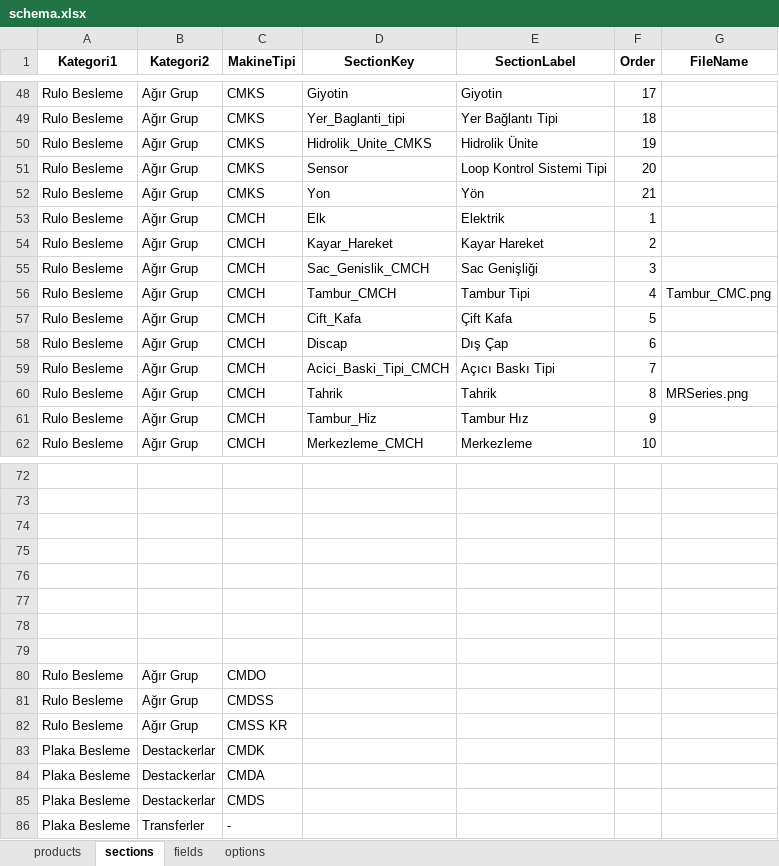
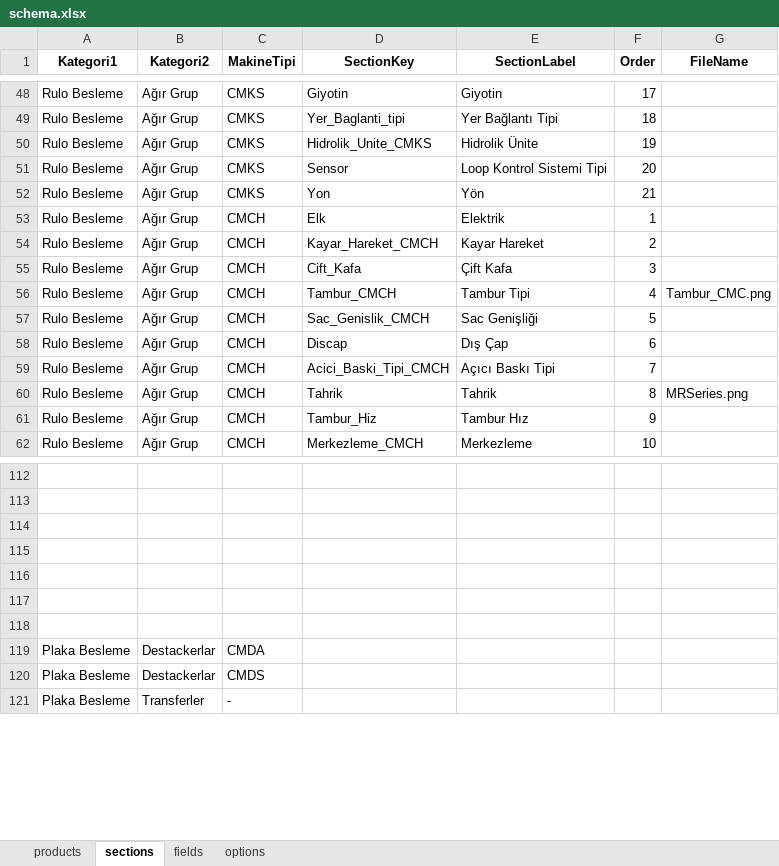
Before and after one commit to hsnylmz1837/uzun_kod_olustur_v19_patch2, an Excel workbook: data/schema.xlsx, sheet sections, drawn as a sheet; only a part is shown, gaps mark what is left out; values as stored, in another font and other column widths than the file's, no borders; removed rows and columns are numbered as before the commit, all else as after; the diff covers the shown part only; the diff names each change by its address in the sheet, - before the commit and + after, or states it on an @@ line.

```diff
--- a/data/schema.xlsx (sheet sections)
+++ b/data/schema.xlsx (sheet sections)
-D54 (SectionKey): Kayar_Hareket
+D54 (SectionKey): Kayar_Hareket_CMCH
-D55 (SectionKey): Sac_Genislik_CMCH
+D55 (SectionKey): Cift_Kafa
-E55 (SectionLabel): Sac Genişliği
+E55 (SectionLabel): Çift Kafa
-D57 (SectionKey): Cift_Kafa
+D57 (SectionKey): Sac_Genislik_CMCH
-E57 (SectionLabel): Çift Kafa
+E57 (SectionLabel): Sac Genişliği
-row 79: (empty)
-row 80: Rulo Besleme | Ağır Grup | CMDO
-row 81: Rulo Besleme | Ağır Grup | CMDSS
-row 82: Rulo Besleme | Ağır Grup | CMSS KR
-row 83: Plaka Besleme | Destackerlar | CMDK
```
Also changed, not shown: 40 added rows elsewhere in this sheet, sheet options, sheet fields.
